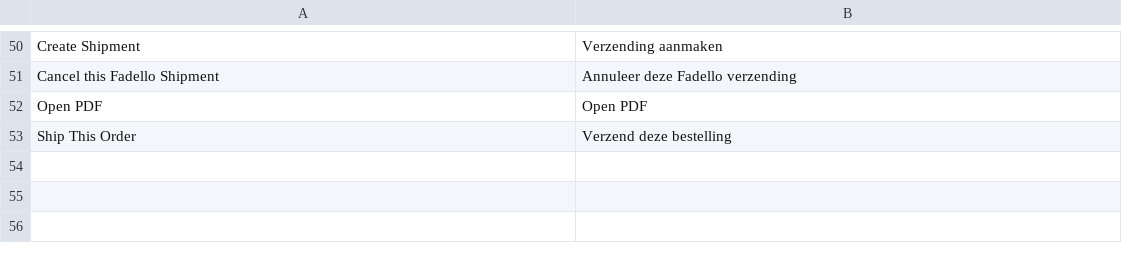
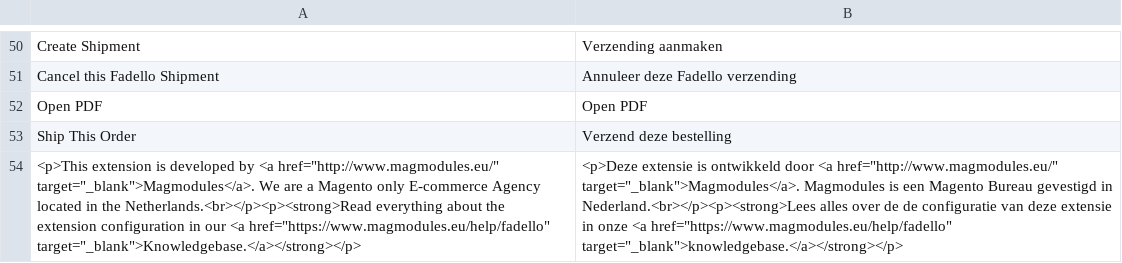
Before and after one commit to MagmodulesEU/magento1-fadello, a CSV file: app/locale/nl_NL/Magmodules_Fadello.csv, drawn as a sheet; only a part is shown, gaps mark what is left out; the diff names each change by its address in the sheet, - before the commit and + after, or states it on an @@ line.

Commit message:
Updated NL Translation

```diff
--- a/app/locale/nl_NL/Magmodules_Fadello.csv
+++ b/app/locale/nl_NL/Magmodules_Fadello.csv
+row 54: <p>This extension is developed by <a href="http://www.magmodules.eu/" target="_blank">Magmodules</a>. We are a Magento only E-commerce Agency located in the Netherlands.<br></p><p><strong>Read everything about the extension configuration in our <a href="https://www.magmodules.eu/help/fadello" target="_blank">Knowledgebase.</a></strong></p> | <p>Deze extensie is ontwikkeld door <a href="http://www.magmodules.eu/" target="_blank">Magmodules</a>. Magmodules is een Magento Bureau gevestigd in Nederland.<br></p><p><strong>Lees alles over de de configuratie van deze extensie in onze <a href="https://www.magmodules.eu/help/fadello" target="_blank">knowledgebase.</a></strong></p>
```
